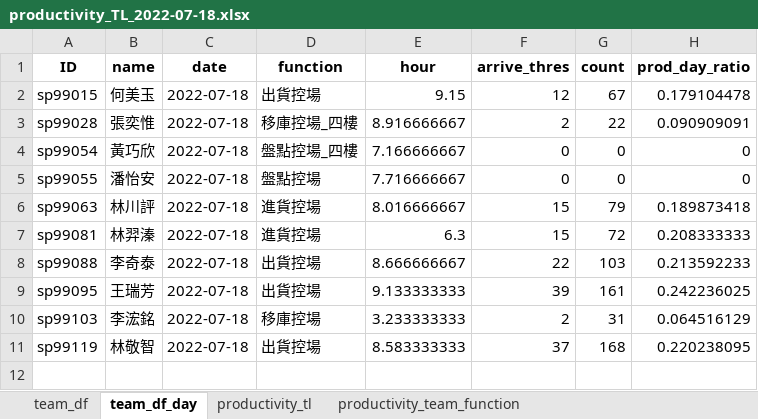
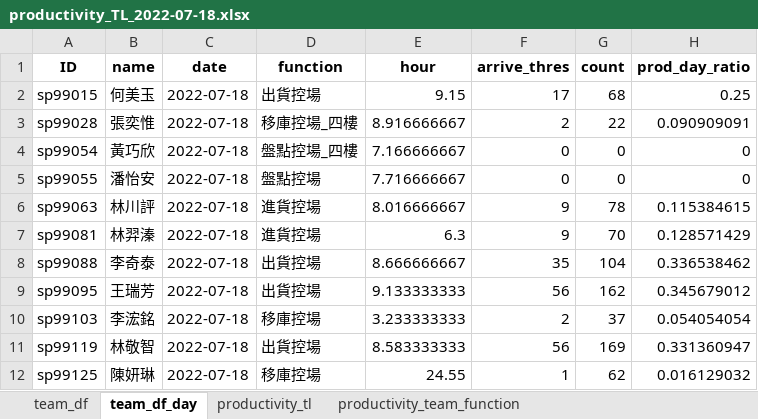
Before and after one commit to johnny890122/Incentive_prod, an Excel workbook: Output/July/productivity_TL/productivity_TL_2022-07-18.xlsx, sheet team_df_day, drawn as a sheet; values as stored, in another font and other column widths than the file's, no borders; the diff names each change by its address in the sheet, - before the commit and + after, or states it on an @@ line.

```diff
--- a/Output/July/productivity_TL/productivity_TL_2022-07-18.xlsx (sheet team_df_day)
+++ b/Output/July/productivity_TL/productivity_TL_2022-07-18.xlsx (sheet team_df_day)
-F2 (arrive_thres): 12
+F2 (arrive_thres): 17
-G2 (count): 67
+G2 (count): 68
-H2 (prod_day_ratio): 0.179104478
+H2 (prod_day_ratio): 0.25
-F6:F7 (arrive_thres): 15
+F6:F7 (arrive_thres): 9
-G6 (count): 79
+G6 (count): 78
-H6 (prod_day_ratio): 0.189873418
+H6 (prod_day_ratio): 0.115384615
-G7 (count): 72
+G7 (count): 70
-H7 (prod_day_ratio): 0.208333333
+H7 (prod_day_ratio): 0.128571429
-F8 (arrive_thres): 22
+F8 (arrive_thres): 35
-G8 (count): 103
+G8 (count): 104
-H8 (prod_day_ratio): 0.213592233
+H8 (prod_day_ratio): 0.336538462
-F9 (arrive_thres): 39
+F9 (arrive_thres): 56
-G9 (count): 161
+G9 (count): 162
-H9 (prod_day_ratio): 0.242236025
+H9 (prod_day_ratio): 0.345679012
-G10 (count): 31
+G10 (count): 37
-H10 (prod_day_ratio): 0.064516129
+H10 (prod_day_ratio): 0.054054054
-F11 (arrive_thres): 37
+F11 (arrive_thres): 56
-G11 (count): 168
+G11 (count): 169
-H11 (prod_day_ratio): 0.220238095
+H11 (prod_day_ratio): 0.331360947
+row 12: sp99125 | 陳妍琳 | 2022-07-18 | 移庫控場 | 24.55 | 1 | 62 | 0.016129032
```
Also changed, not shown: sheet team_df, sheet productivity_team_function, sheet productivity_tl, Input/IB_production_new/IB_production_2022-07-18_new.xlsx, Output/July/productivity_TL_valid/productivity_TL_2022-07-18_valid.xlsx, 20 other files.
